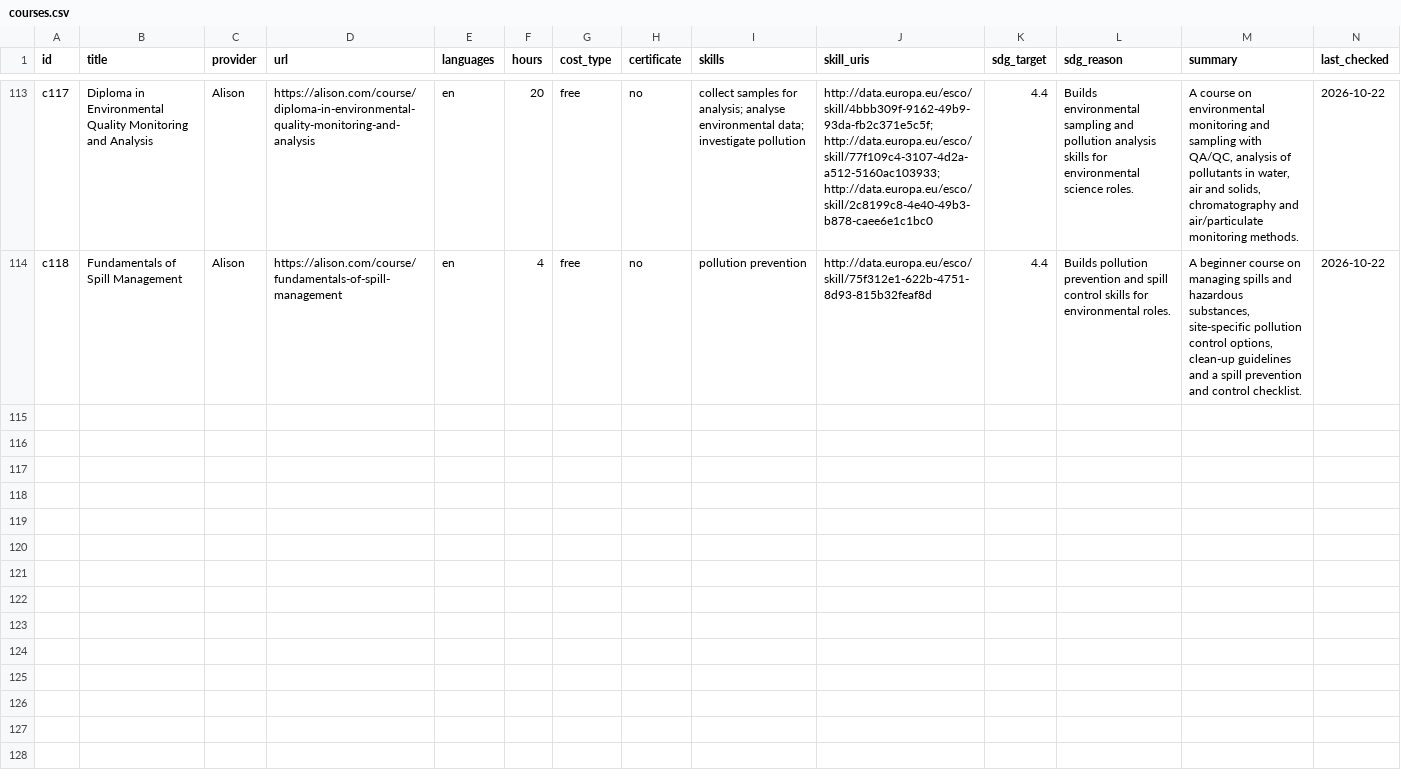
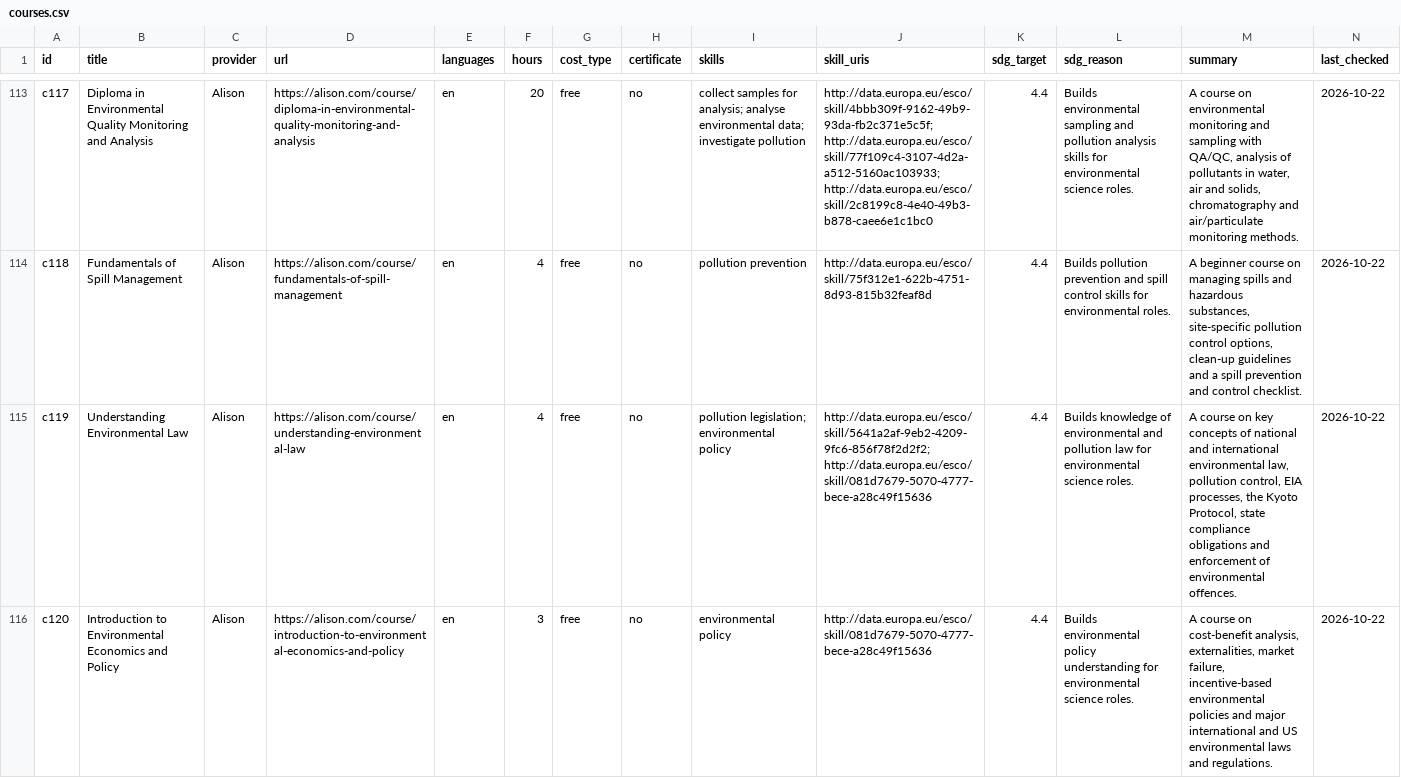
Before and after one commit to Jie-coder/hoo-lee-sheet-sdc2026, a CSV file: data/courses.csv, drawn as a sheet; only a part is shown, gaps mark what is left out; rows hold the shown columns only; the diff names each change by its address in the sheet, - before the commit and + after, or states it on an @@ line.

Commit message:
data: import Kai's courses c119-c120 (batch 4)

```diff
--- a/data/courses.csv
+++ b/data/courses.csv
+row 115: c119 | Understanding Environmental Law | Alison | https://alison.com/course/understanding-environmental-law | en | 4 | free | no | pollution legislation; environmental policy | http://data.europa.eu/esco/skill/5641a2af-9eb2-4209-9fc6-856f78f2d2f2; http://data.europa.eu/esco/skill/081d7679-5070-4777-bece-a28c49f15636 | 4.4 | Builds knowledge of environmental and pollution law for environmental science roles. | A course on key concepts of national and international environmental law, pollution control, EIA processes, the Kyoto Protocol, state compliance obligations and enforcement of environmental offences. | 2026-10-22
+row 116: c120 | Introduction to Environmental Economics and Policy | Alison | https://alison.com/course/introduction-to-environmental-economics-and-policy | en | 3 | free | no | environmental policy | http://data.europa.eu/esco/skill/081d7679-5070-4777-bece-a28c49f15636 | 4.4 | Builds environmental policy understanding for environmental science roles. | A course on cost-benefit analysis, externalities, market failure, incentive-based environmental policies and major international and US environmental laws and regulations. | 2026-10-22
```
Also changed, not shown: 1 other file.
